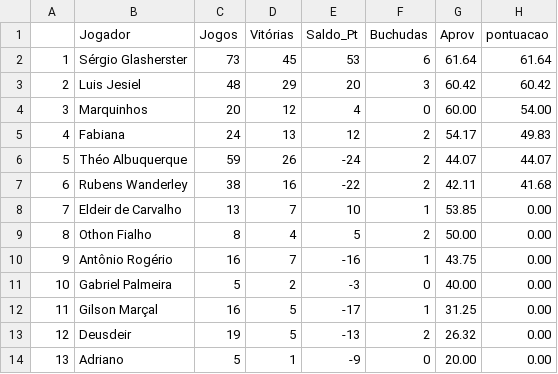
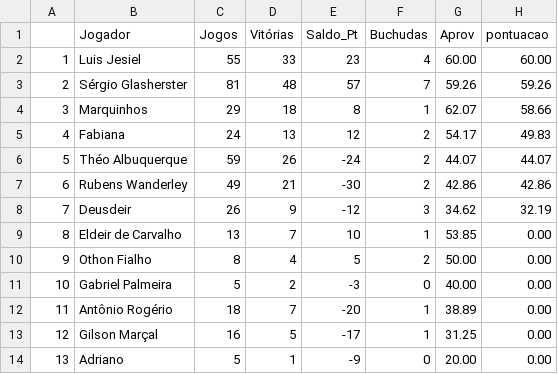
Before and after one commit to theoadepaula/domino, a CSV file: csv/ ranking_mensal_ 9 _ 2018 .csv, drawn as a sheet.

Commit message:
Atualização da planilha do ranking do mês - 14/09/2018

```diff
--- a/csv/ ranking_mensal_ 9 _ 2018 .csv
+++ b/csv/ ranking_mensal_ 9 _ 2018 .csv
@@ -1,14 +1,14 @@
 "";"Jogador";"Jogos";"Vitórias";"Saldo_Pt";"Buchudas";"Aprov";"pontuacao"
-"1";"Sérgio Glasherster";73;45;53;6;"61.64";"61.64"
-"2";"Luis Jesiel";48;29;20;3;"60.42";"60.42"
-"3";"Marquinhos";20;12;4;0;"60.00";"54.00"
+"1";"Luis Jesiel";55;33;23;4;"60.00";"60.00"
+"2";"Sérgio Glasherster";81;48;57;7;"59.26";"59.26"
+"3";"Marquinhos";29;18;8;1;"62.07";"58.66"
 "4";"Fabiana";24;13;12;2;"54.17";"49.83"
 "5";"Théo Albuquerque";59;26;-24;2;"44.07";"44.07"
-"6";"Rubens Wanderley";38;16;-22;2;"42.11";"41.68"
-"7";"Eldeir de Carvalho";13;7;10;1;"53.85";"0.00"
-"8";"Othon Fialho";8;4;5;2;"50.00";"0.00"
-"9";"Antônio Rogério";16;7;-16;1;"43.75";"0.00"
+"6";"Rubens Wanderley";49;21;-30;2;"42.86";"42.86"
+"7";"Deusdeir";26;9;-12;3;"34.62";"32.19"
+"8";"Eldeir de Carvalho";13;7;10;1;"53.85";"0.00"
+"9";"Othon Fialho";8;4;5;2;"50.00";"0.00"
 "10";"Gabriel Palmeira";5;2;-3;0;"40.00";"0.00"
-"11";"Gilson Marçal";16;5;-17;1;"31.25";"0.00"
-"12";"Deusdeir";19;5;-13;2;"26.32";"0.00"
+"11";"Antônio Rogério";18;7;-20;1;"38.89";"0.00"
+"12";"Gilson Marçal";16;5;-17;1;"31.25";"0.00"
 "13";"Adriano";5;1;-9;0;"20.00";"0.00"
```
